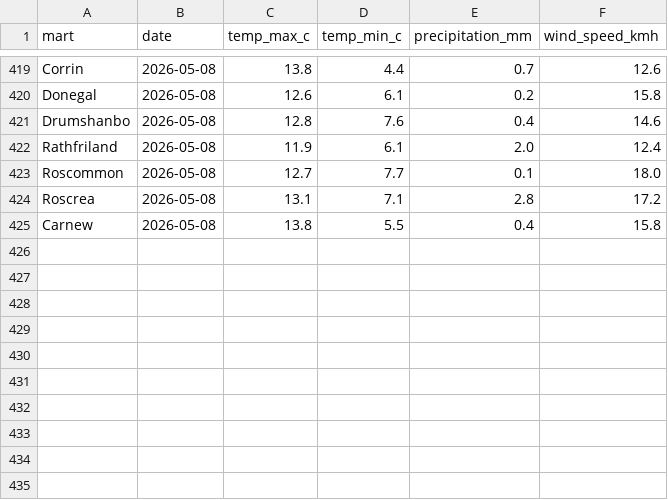
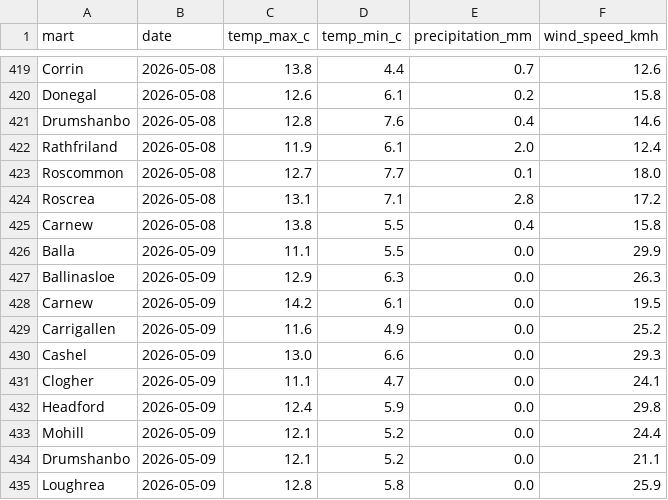
Before and after one commit to JohnScanlan/MartIndex, a CSV file: weather_cache.csv, drawn as a sheet; only a part is shown, gaps mark what is left out; the diff names each change by its address in the sheet, - before the commit and + after, or states it on an @@ line.

Commit message:
Daily data update 2026-05-09

```diff
--- a/weather_cache.csv
+++ b/weather_cache.csv
+row 426: Balla | 2026-05-09 | 11.1 | 5.5 | 0.0 | 29.9
+row 427: Ballinasloe | 2026-05-09 | 12.9 | 6.3 | 0.0 | 26.3
+row 428: Carnew | 2026-05-09 | 14.2 | 6.1 | 0.0 | 19.5
+row 429: Carrigallen | 2026-05-09 | 11.6 | 4.9 | 0.0 | 25.2
+row 430: Cashel | 2026-05-09 | 13.0 | 6.6 | 0.0 | 29.3
+row 431: Clogher | 2026-05-09 | 11.1 | 4.7 | 0.0 | 24.1
+row 432: Headford | 2026-05-09 | 12.4 | 5.9 | 0.0 | 29.8
+row 433: Mohill | 2026-05-09 | 12.1 | 5.2 | 0.0 | 24.4
+row 434: Drumshanbo | 2026-05-09 | 12.1 | 5.2 | 0.0 | 21.1
+row 435: Loughrea | 2026-05-09 | 12.8 | 5.8 | 0.0 | 25.9
```
Also changed, not shown: 2 other files.
